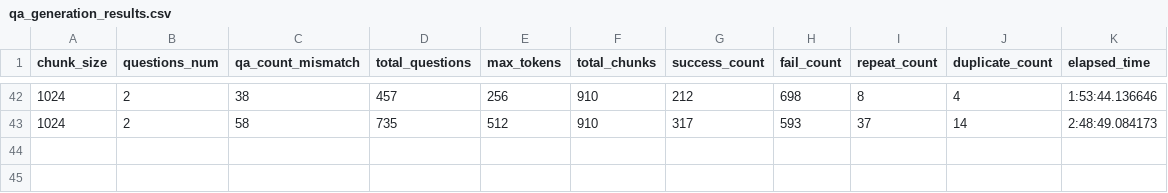
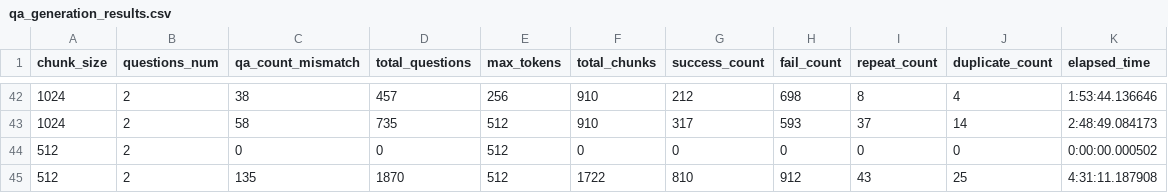
Before and after one commit to jeffreywallphd/LMForge, a CSV file: Sandbox/Cletus/LMForge_RUN02/Generated_Results/LLAMA3_1/qa_generation_results.csv, drawn as a sheet; only a part is shown, gaps mark what is left out; the diff names each change by its address in the sheet, - before the commit and + after, or states it on an @@ line.

```diff
--- a/Sandbox/Cletus/LMForge_RUN02/Generated_Results/LLAMA3_1/qa_generation_results.csv
+++ b/Sandbox/Cletus/LMForge_RUN02/Generated_Results/LLAMA3_1/qa_generation_results.csv
+row 44: 512 | 2 | 0 | 0 | 512 | 0 | 0 | 0 | 0 | 0 | 0:00:00.000502
+row 45: 512 | 2 | 135 | 1870 | 512 | 1722 | 810 | 912 | 43 | 25 | 4:31:11.187908
```
Also changed, not shown: Sandbox/Cletus/LMForge_RUN02/Generated_Results/LLAMA3_1/scores.csv, Sandbox/Cletus/LMForge_RUN02/qa_run_tracker_detailed.csv, 5 other files.
